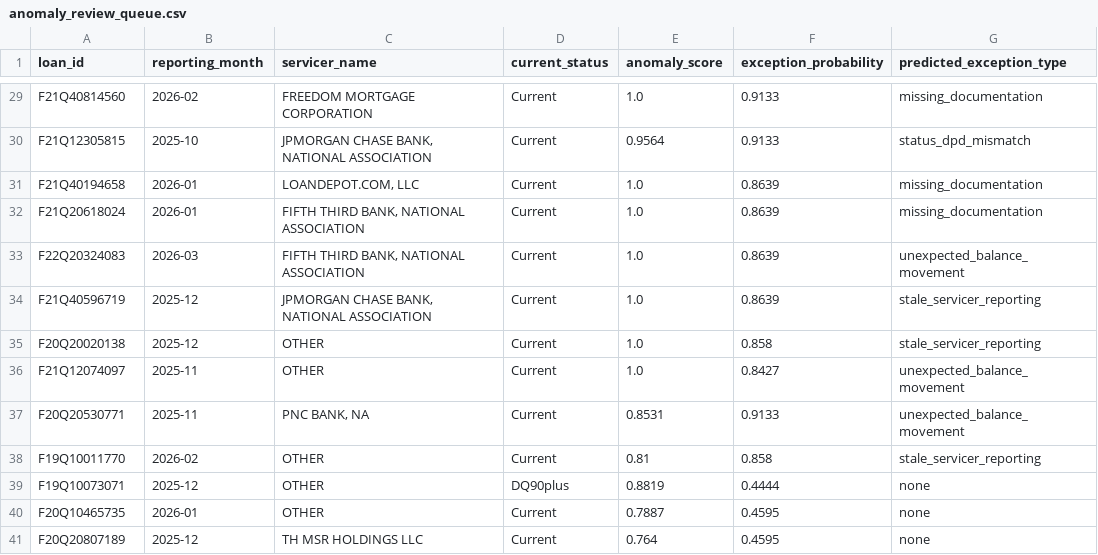
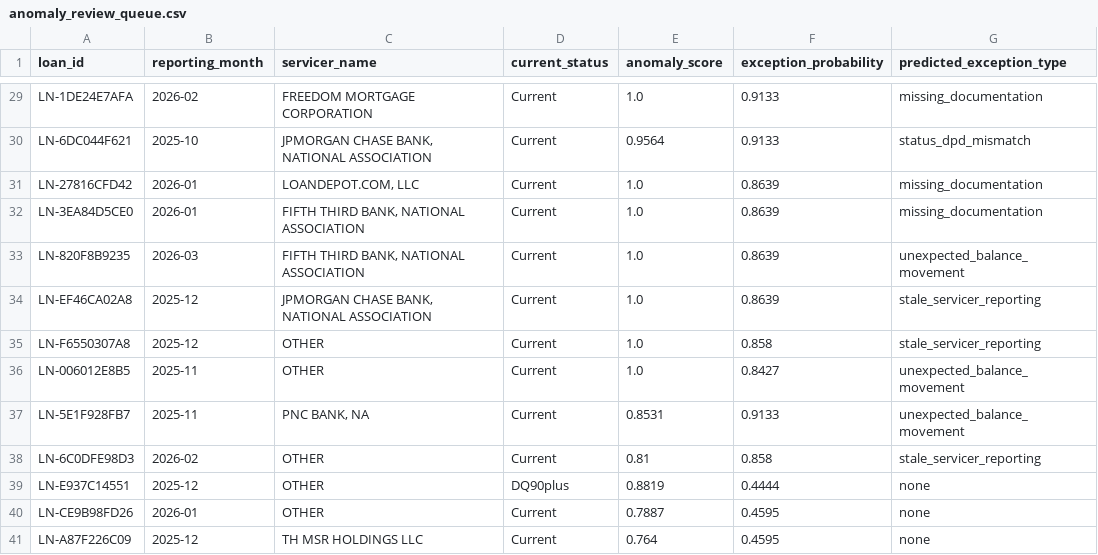
Before and after one commit to tanaysinghh/loan-performance-intelligence-engine, a CSV file: reports/anomaly_review_queue.csv, drawn as a sheet; only a part is shown, gaps mark what is left out; the diff covers the shown part only; the diff names each change by its address in the sheet, - before the commit and + after, or states it on an @@ line.

Commit message:
Mask loan ids across the generated reporting artefacts
Extends src/ids.py masking from record_quality_scores.csv to the rest of the
derived reporting layer, applied in the generators so the artefacts stay
reproducible from source rather than hand-patched.

Masked, and now clean of the F##Q######## pattern:

- reports/anomaly_review_queue.csv and reports/anomaly_report.md, from one
  mask on the queue frame before both the CSV and the markdown table are
  built from it, so the two cannot disagree.
- reports/shap_local_high_*.csv (four targets) and the local-explanation
  tables in reports/explainability_report.md. Both the `high` frame and the
  `low` lowest-risk contrast set needed it; masking only `high` left 20 real
  ids in the report, which the verification caught.
- src/copilot/grounding.py now masks loan_id when the pack is built, so no
  future run sends a real Loan Sequence Number to the model or writes one
  into the prompt log.

Not masked, deliberately, and not because they were missed:

- submission/submission.csv, a named section 6 deliverable in a schema a
  grader may join against.
- data/samples/*, reviewed and accepted in the compliance audit.
- The two identifiers in data/raw/data_dictionary.csv and section 11 of
  submission/AI_DEVELOPMENT_LOG.md are format examples in schema
  documentation, not loan records. Neither is in this project's 16,000-loan
  sample -- checked -- and F08Q20307907 is a 2008 vintage outside the
  2019-2023 scope entirely. Hashing "format PYYQnXXXXXXX (e.g. F19Q10000056)"
  would destroy the documentation and protect nothing.
- reports/copilot_report.md and the two prompt logs are left for a separate
  decision. All 97 log entries carry a user_prompt_sha256_16 that currently
  matches its prompt text exactly; masking the prompts breaks every one, and
  recomputing them would assert integrity for a record that was altered
  after the fact.

reports/model_metrics.csv and reports/backtest_folds.csv were reverted rather
than committed: re-running the models stage moved four values in the 15th
significant figure and one ECE by 1e-11, which is float accumulation noise,
not a metric change. The committed figures stay those of the one coherent
full run every report quotes. run_manifest.json restored for the same reason
as last time -- a partial run would have dropped eight of its eleven stages.

Tests 40/40. Dashboard smoke-tested: HTTP 200, no import errors.

```diff
--- a/reports/anomaly_review_queue.csv
+++ b/reports/anomaly_review_queue.csv
-A29 (loan_id): F21Q40814560
+A29 (loan_id): LN-1DE24E7AFA
-A30 (loan_id): F21Q12305815
+A30 (loan_id): LN-6DC044F621
-A31 (loan_id): F21Q40194658
+A31 (loan_id): LN-27816CFD42
-A32 (loan_id): F21Q20618024
+A32 (loan_id): LN-3EA84D5CE0
-A33 (loan_id): F22Q20324083
+A33 (loan_id): LN-820F8B9235
-A34 (loan_id): F21Q40596719
+A34 (loan_id): LN-EF46CA02A8
-A35 (loan_id): F20Q20020138
+A35 (loan_id): LN-F6550307A8
-A36 (loan_id): F21Q12074097
+A36 (loan_id): LN-006012E8B5
-A37 (loan_id): F20Q20530771
+A37 (loan_id): LN-5E1F928FB7
-A38 (loan_id): F19Q10011770
+A38 (loan_id): LN-6C0DFE98D3
-A39 (loan_id): F19Q10073071
+A39 (loan_id): LN-E937C14551
-A40 (loan_id): F20Q10465735
+A40 (loan_id): LN-CE9B98FD26
-A41 (loan_id): F20Q20807189
+A41 (loan_id): LN-A87F226C09
```
Also changed, not shown: 27 edited cells elsewhere in this file, reports/shap_local_high_exception_required.csv, reports/shap_local_high_next_12m_default_flag.csv, 7 other files.
